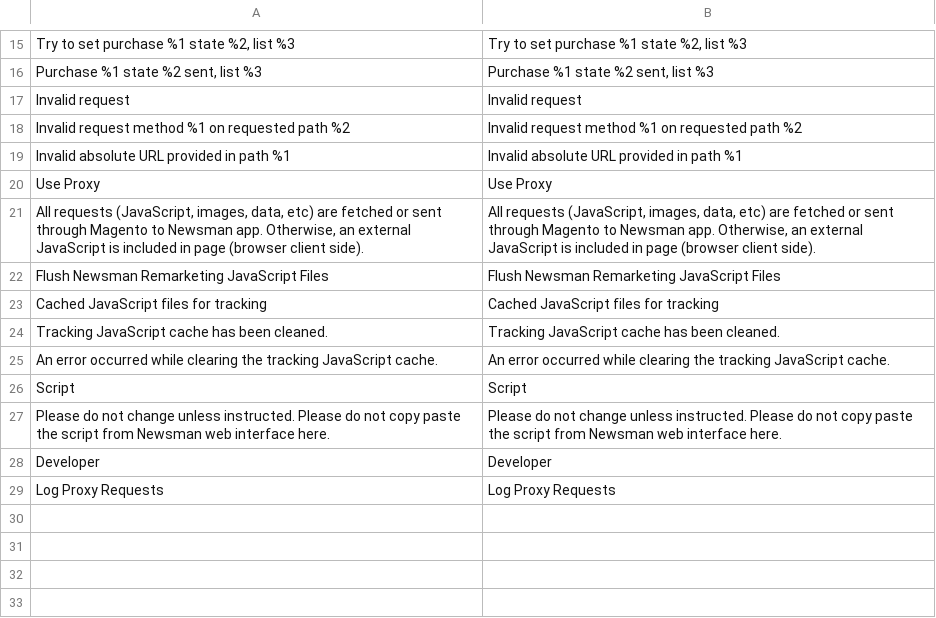
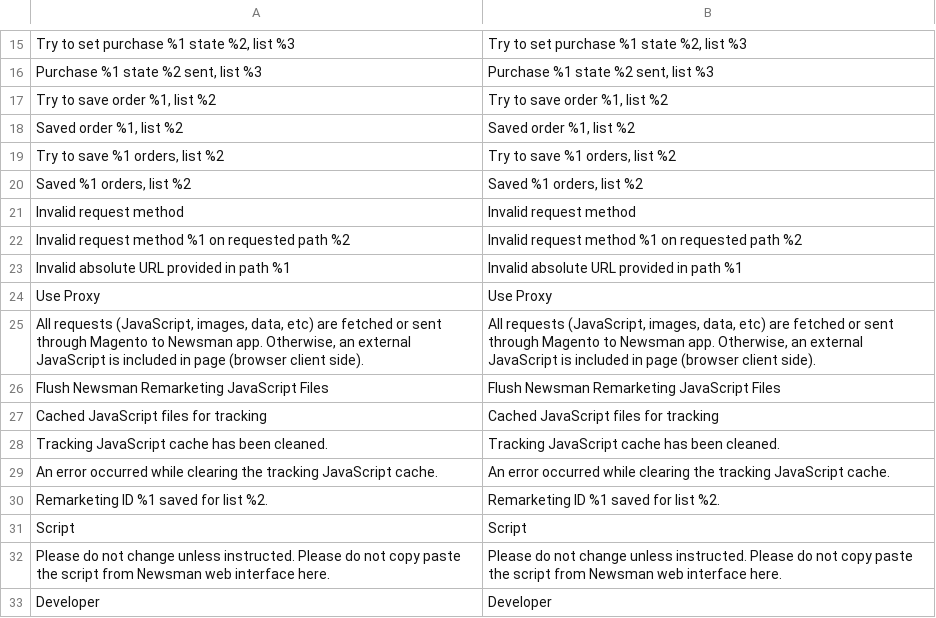
Before and after one commit to Newsman/Magento2-Newsman, a CSV file: src/module-dazoot-newsman-marketing/i18n/en_US.csv, drawn as a sheet; only a part is shown, gaps mark what is left out; the shorter side is filled out with more unchanged rows; removed rows and columns are numbered as before the commit, all else as after; the diff names each change by its address in the sheet, - before the commit and + after, or states it on an @@ line.

Commit message:
Deduplicate API calls by grouping stores with same list ID; sync translations
Group stores by list ID using getStoreIdsByListId so that
saveListIntegrationSetup and remarketing.getSettings are called once per
unique list instead of once per store. The authenticate token and
remarketing JS script are saved to all stores sharing the same list.

Updated files:
- SaveIntegrationSetupForConfiguredStores data patch
- SaveConfigureList controller (OAuth step 4)
- ConfigSaveObserver admin config observer
- SaveConfigureListAfterObserver remarketing observer
- FetchRemarketingScript data patch

Added OAuth step labels to all admin Config controllers.
Synced en_US.csv and ro_RO.csv translations in both modules: fixed
formatting bugs, added 37 new strings (newsman) and 5 new strings
(newsmanmarketing), removed duplicates.

```diff
--- a/src/module-dazoot-newsman-marketing/i18n/en_US.csv
+++ b/src/module-dazoot-newsman-marketing/i18n/en_US.csv
-row 17: Invalid request | Invalid request
+row 17: Try to save order %1, list %2 | Try to save order %1, list %2
+row 18: Saved order %1, list %2 | Saved order %1, list %2
+row 19: Try to save %1 orders, list %2 | Try to save %1 orders, list %2
+row 20: Saved %1 orders, list %2 | Saved %1 orders, list %2
+row 21: Invalid request method | Invalid request method
+row 30: Remarketing ID %1 saved for list %2. | Remarketing ID %1 saved for list %2.
```
Also changed, not shown: src/module-dazoot-newsman-marketing/i18n/ro_RO.csv, src/module-dazoot-newsman/i18n/en_US.csv, 29 other files.
